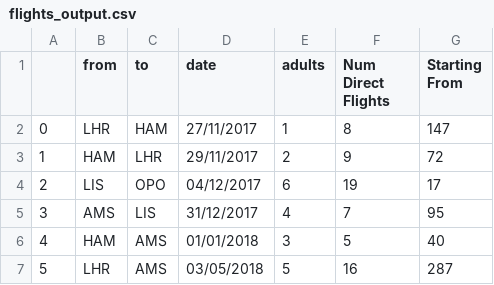
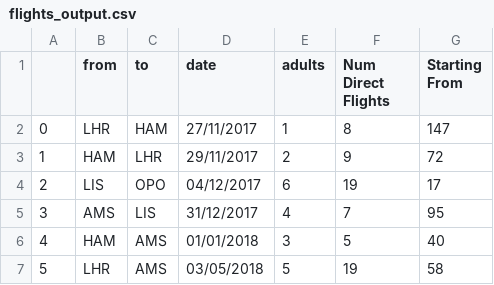
Before and after one commit to Nabawy90/PycharmProjects, a CSV file: ExpediaPriceLocator/PriceSearch/flights_output.csv, drawn as a sheet.

```diff
--- a/ExpediaPriceLocator/PriceSearch/flights_output.csv
+++ b/ExpediaPriceLocator/PriceSearch/flights_output.csv
@@ -6,2 +6,2 @@
 4,HAM,AMS,01/01/2018,3,5,40
-5,LHR,AMS,03/05/2018,5,16,287
+5,LHR,AMS,03/05/2018,5,19,58
```
Also changed, not shown: 2 other files.
